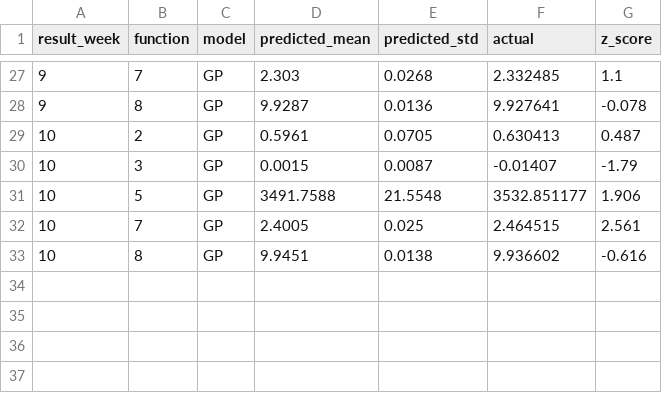
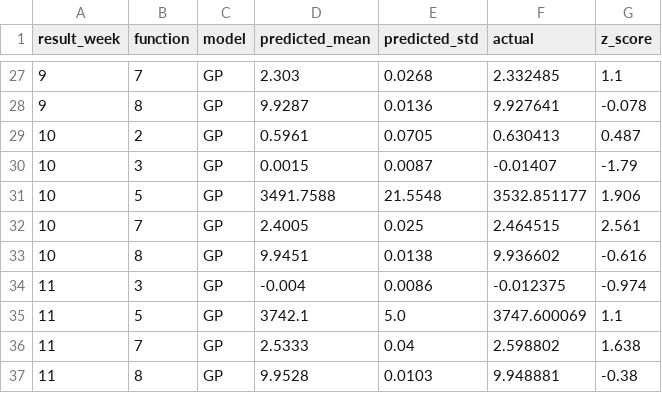
Before and after one commit to HP014/Machine-Learning-Capstone-Project, a CSV file: results/prediction_log.csv, drawn as a sheet; only a part is shown, gaps mark what is left out.

Commit message:
Add Week 11 data, refresh figures and documents, add Week 12 changelog

```diff
--- a/results/prediction_log.csv
+++ b/results/prediction_log.csv
@@ -33 +33,5 @@ result_week,function,model,predicted_mean,predicted_std,actual,z_score
 10,8,GP,9.9451,0.0138,9.936602,-0.616
+11,3,GP,-0.004,0.0086,-0.012375,-0.974
+11,5,GP,3742.1,5.0,3747.600069,1.1
+11,7,GP,2.5333,0.04,2.598802,1.638
+11,8,GP,9.9528,0.0103,9.948881,-0.38
```
Also changed, not shown: 27 other files.
